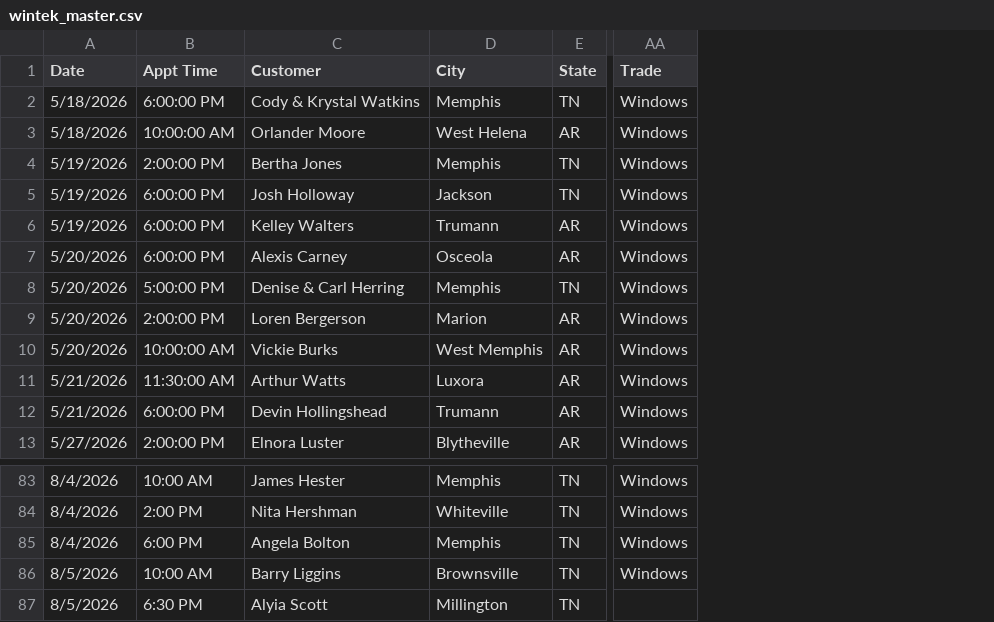
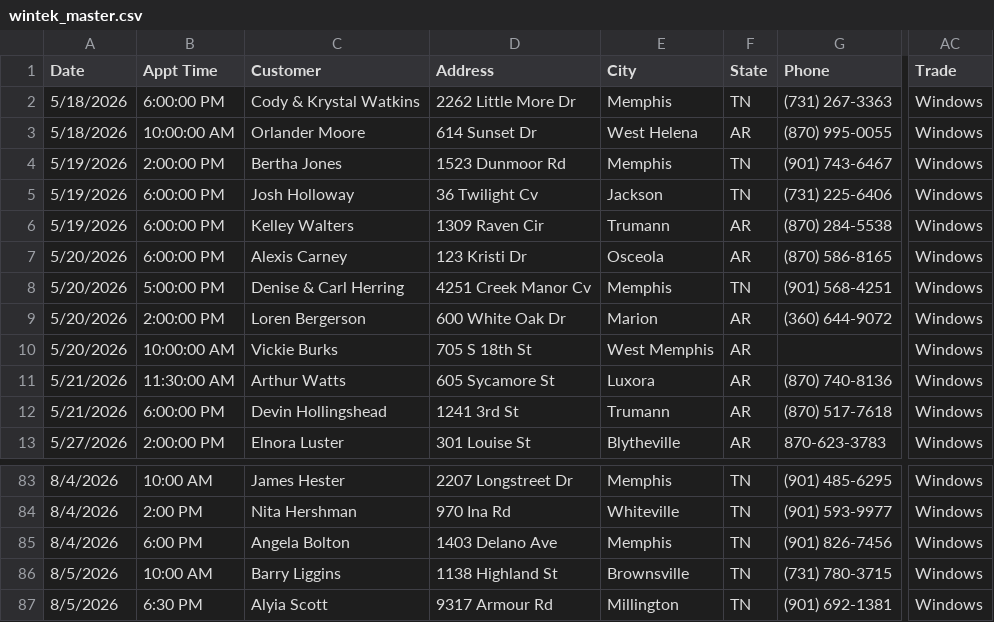
Before and after one commit to acshotsprings/wintek-data, a CSV file: wintek_master.csv, drawn as a sheet; only a part is shown, gaps mark what is left out; addresses are those after the commit; the diff names each change by its address in the sheet, - before the commit and + after, or states it on an @@ line.

Commit message:
MASTER export 2026-08-06T02:43:41.840Z

```diff
--- a/wintek_master.csv
+++ b/wintek_master.csv
+column D (Address), rows 2-13: 2262 Little More Dr | 614 Sunset Dr | 1523 Dunmoor Rd | 36 Twilight Cv | 1309 Raven Cir | 123 Kristi Dr | 4251 Creek Manor Cv | 600 White Oak Dr | 705 S 18th St | 605 Sycamore St | 1241 3rd St | 301 Louise St; rows 83-87: 2207 Longstreet Dr | 970 Ina Rd | 1403 Delano Ave | 1138 Highland St | 9317 Armour Rd
+column G (Phone), rows 2-13: (731) 267-3363 | (870) 995-0055 | (901) 743-6467 | (731) 225-6406 | (870) 284-5538 | (870) 586-8165 | (901) 568-4251 | (360) 644-9072 |  | (870) 740-8136 | (870) 517-7618 | 870-623-3783; rows 83-87: (901) 485-6295 | (901) 593-9977 | (901) 826-7456 | (731) 780-3715 | (901) 692-1381
-AC87 (Trade): (empty)
+AC87 (Trade): Windows
```
